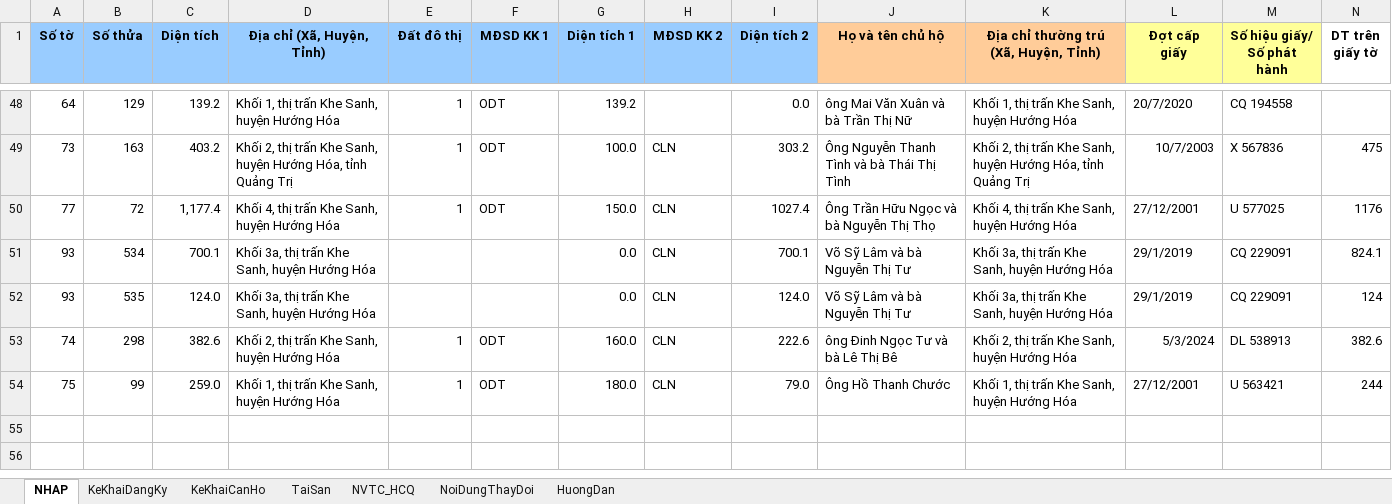
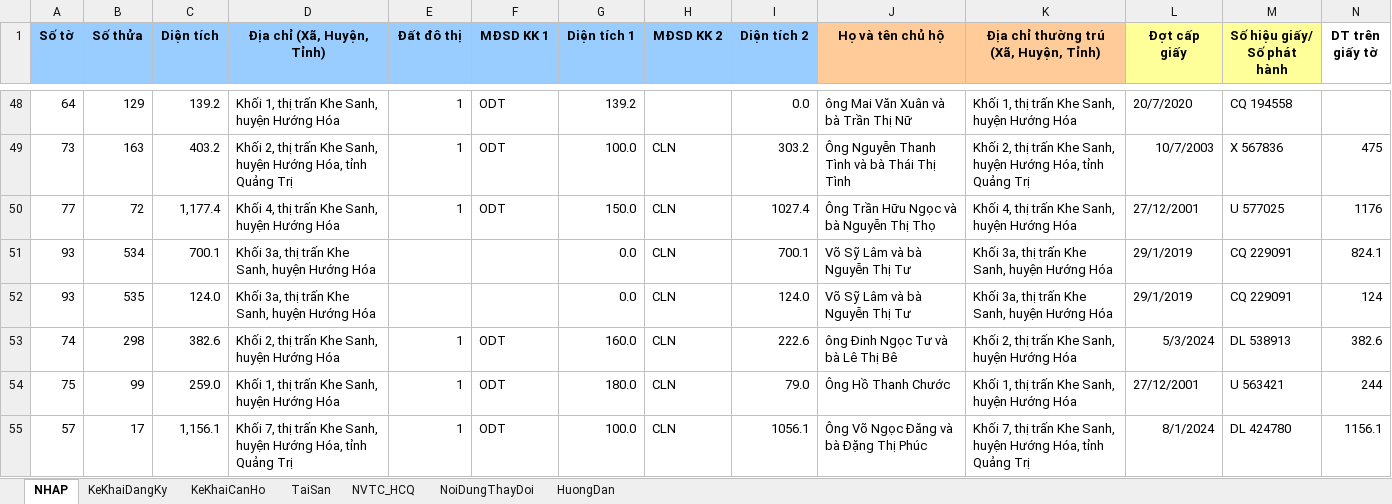
Before and after one commit to guitarkhongem/SOMUCKE, an Excel workbook: SODO/Khe Sanh/Mau Gcadas_Khe Sanh.xlsm, sheet NHAP, drawn as a sheet; only a part is shown, gaps mark what is left out; values as stored, in another font and other column widths than the file's, no borders; charts and pictures not drawn; rows hold the shown columns only; the diff names each change by its address in the sheet, - before the commit and + after, or states it on an @@ line.

```diff
--- a/SODO/Khe Sanh/Mau Gcadas_Khe Sanh.xlsm (sheet NHAP)
+++ b/SODO/Khe Sanh/Mau Gcadas_Khe Sanh.xlsm (sheet NHAP)
+row 55: 57 | 17 | 1,156.1 | Khối 7, thị trấn Khe Sanh, huyện Hướng Hóa, tỉnh Quảng Trị | 1 | ODT | 100.0 | CLN | 1056.1 | Ông Võ Ngọc Đăng và bà Đặng Thị Phúc | Khối 7, thị trấn Khe Sanh, huyện Hướng Hóa, tỉnh Quảng Trị | 8/1/2024 | DL 424780 | 1156.1
```
Also changed, not shown: 5 other files.
